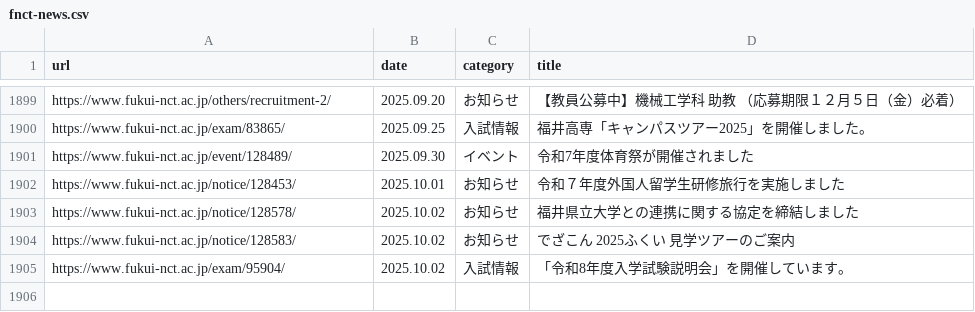
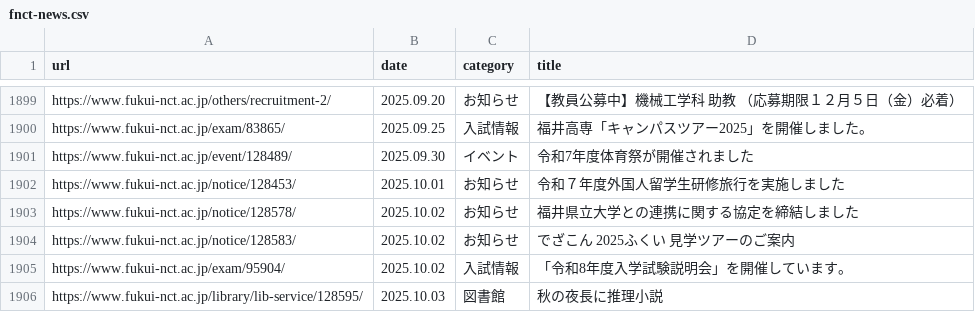
Before and after one commit to code4fukui/fnct-news, a CSV file: fnct-news.csv, drawn as a sheet; only a part is shown, gaps mark what is left out; the diff names each change by its address in the sheet, - before the commit and + after, or states it on an @@ line.

Commit message:
update data

```diff
--- a/fnct-news.csv
+++ b/fnct-news.csv
+row 1906: https://www.fukui-nct.ac.jp/library/lib-service/128595/ | 2025.10.03 | 図書館 | 秋の夜長に推理小説
```
